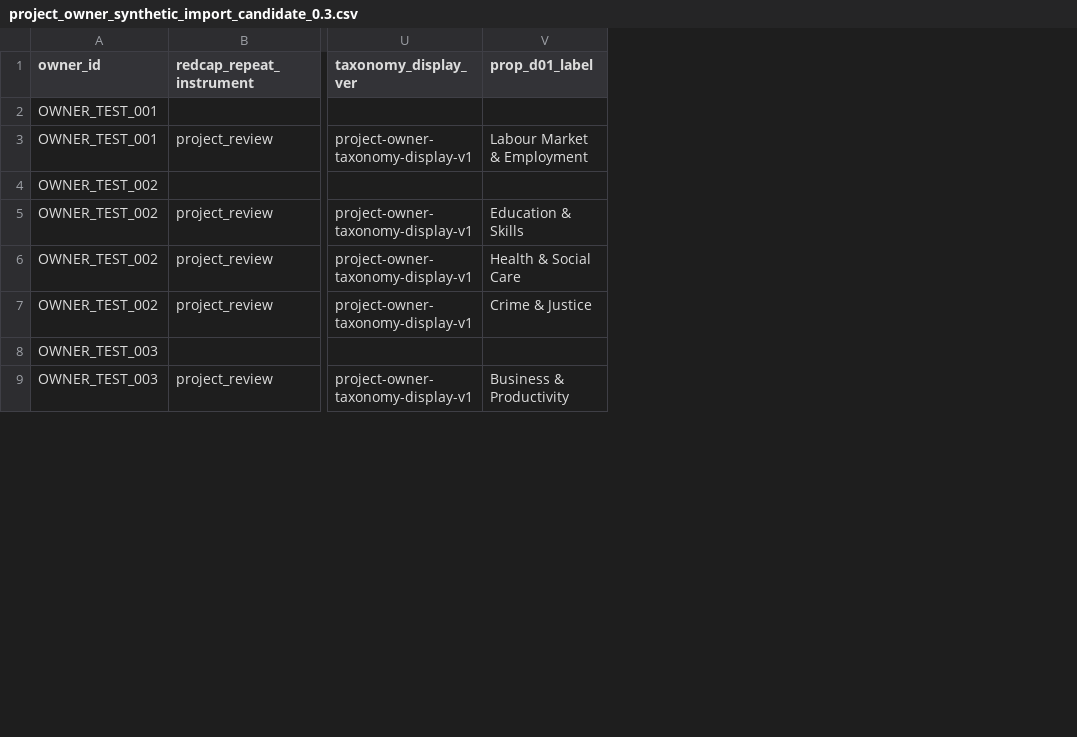
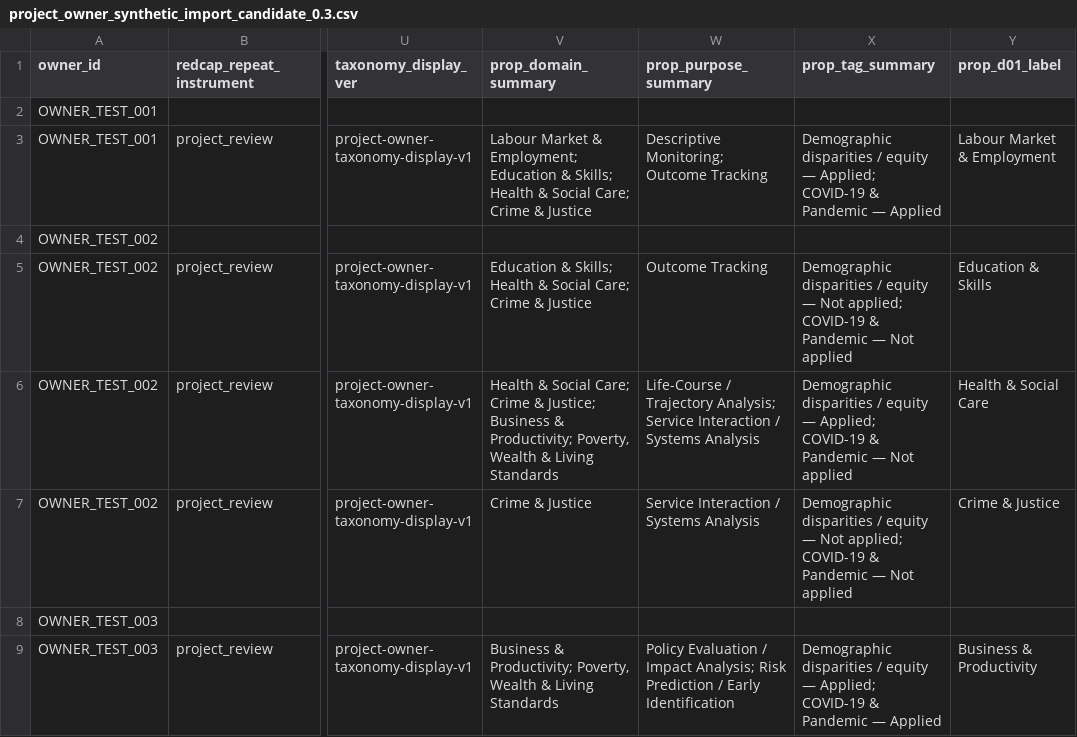
Before and after one commit to balintstewart77/ADR_DEA_project, a CSV file: preregistration/package/06_redcap/live_qa/project_owner_synthetic_import_candidate_0.3.csv, drawn as a sheet; only a part is shown, gaps mark what is left out; the diff names each change by its address in the sheet, - before the commit and + after, or states it on an @@ line.

Commit message:
simplify data collection instrument for project owners, update documentation accordingly

```diff
--- a/preregistration/package/06_redcap/live_qa/project_owner_synthetic_import_candidate_0.3.csv
+++ b/preregistration/package/06_redcap/live_qa/project_owner_synthetic_import_candidate_0.3.csv
+column V (prop_domain_summary), rows 3-9: Labour Market & Employment; Education & Skills; Health & Social Care; Crime & Justice |  | Education & Skills; Health & Social Care; Crime & Justice | Health & Social Care; Crime & Justice; Business & Productivity; Poverty, Wealth & Living Standards | Crime & Justice |  | Business & Productivity; Poverty, Wealth & Living Standards
+column W (prop_purpose_summary), rows 3-9: Descriptive Monitoring; Outcome Tracking |  | Outcome Tracking | Life-Course / Trajectory Analysis; Service Interaction / Systems Analysis | Service Interaction / Systems Analysis |  | Policy Evaluation / Impact Analysis; Risk Prediction / Early Identification
+column X (prop_tag_summary), rows 3-9: Demographic disparities / equity — Applied; COVID-19 & Pandemic — Applied |  | Demographic disparities / equity — Not applied; COVID-19 & Pandemic — Not applied | Demographic disparities / equity — Applied; COVID-19 & Pandemic — Not applied | Demographic disparities / equity — Not applied; COVID-19 & Pandemic — Not applied |  | Demographic disparities / equity — Applied; COVID-19 & Pandemic — Applied
```
Also changed, not shown: preregistration/package/06_redcap/project_owner_redcap_data_dictionary_candidate_0.3.csv, preregistration/package/06_redcap/project_owner_redcap_expected_export_candidate_0.3.csv, 31 other files.
